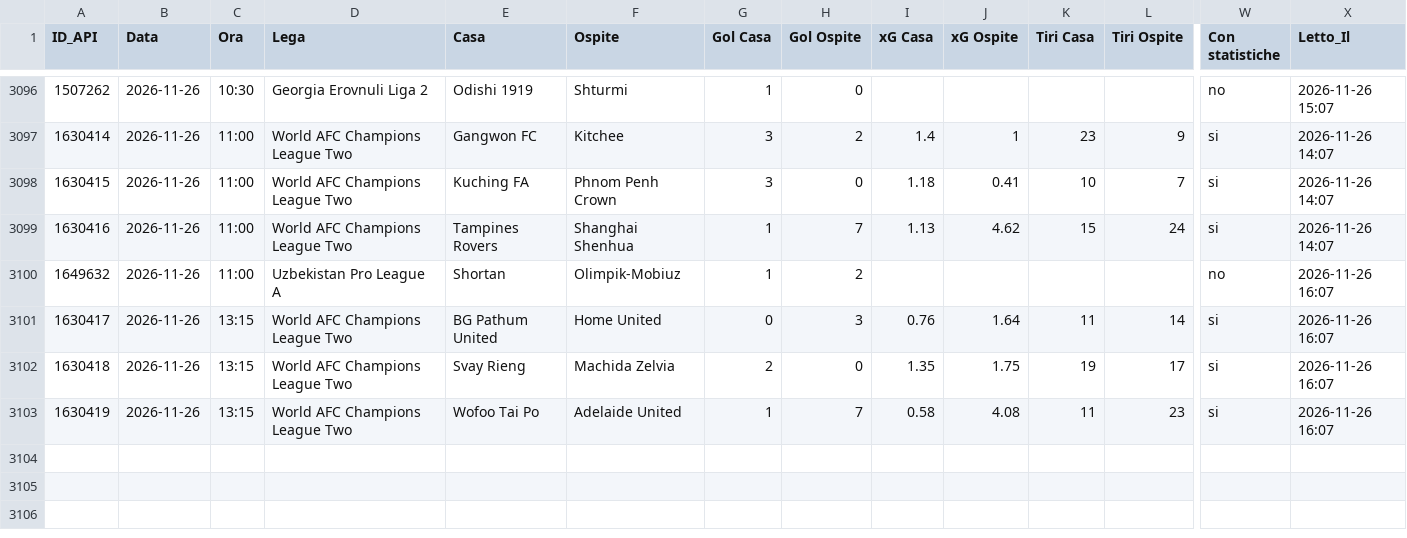
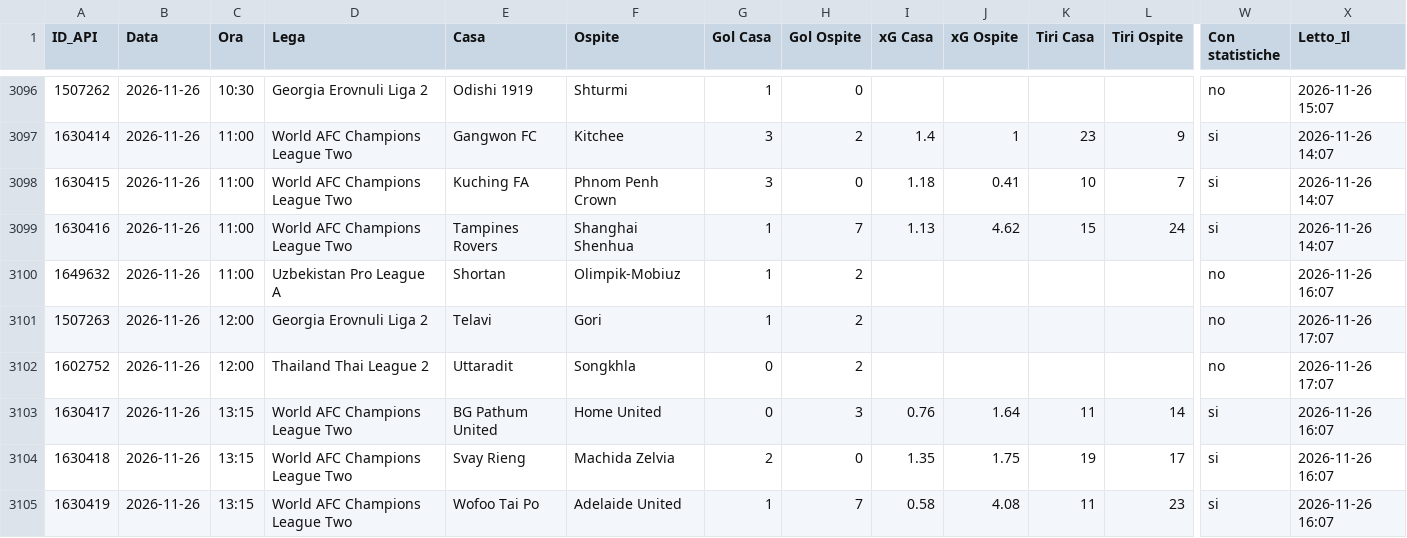
Before and after one commit to Caltiki/pronostici-repo, a CSV file: statistiche_archivio.csv, drawn as a sheet; only a part is shown, gaps mark what is left out; rows hold the shown columns only; the diff names each change by its address in the sheet, - before the commit and + after, or states it on an @@ line.

```diff
--- a/statistiche_archivio.csv
+++ b/statistiche_archivio.csv
+row 3101: 1507263 | 2026-11-26 | 12:00 | Georgia Erovnuli Liga 2 | Telavi | Gori | 1 | 2 |  |  |  |  | no | 2026-11-26 17:07
+row 3102: 1602752 | 2026-11-26 | 12:00 | Thailand Thai League 2 | Uttaradit | Songkhla | 0 | 2 |  |  |  |  | no | 2026-11-26 17:07
```
Also changed, not shown: altribook_archivio.csv, best_archivio.csv, 15 other files.
